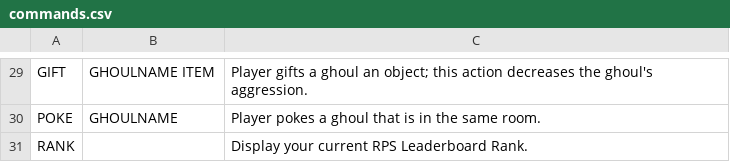
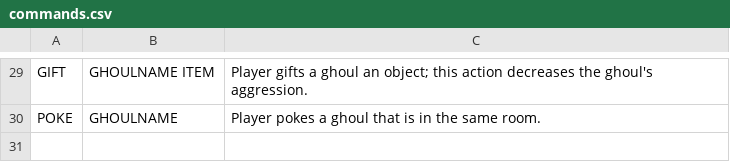
Before and after one commit to gildir/CS321-2018F-002, a CSV file: src/commands.csv, drawn as a sheet; only a part is shown, gaps mark what is left out.

```diff
--- a/src/commands.csv
+++ b/src/commands.csv
@@ -30,2 +30 @@ GIFT,GHOULNAME ITEM,Player gifts a ghoul an object; this action decreases the gh
 POKE,GHOULNAME,Player pokes a ghoul that is in the same room.
-RANK,,Display your current RPS Leaderboard Rank.
```
Also changed, not shown: 6 other files.
